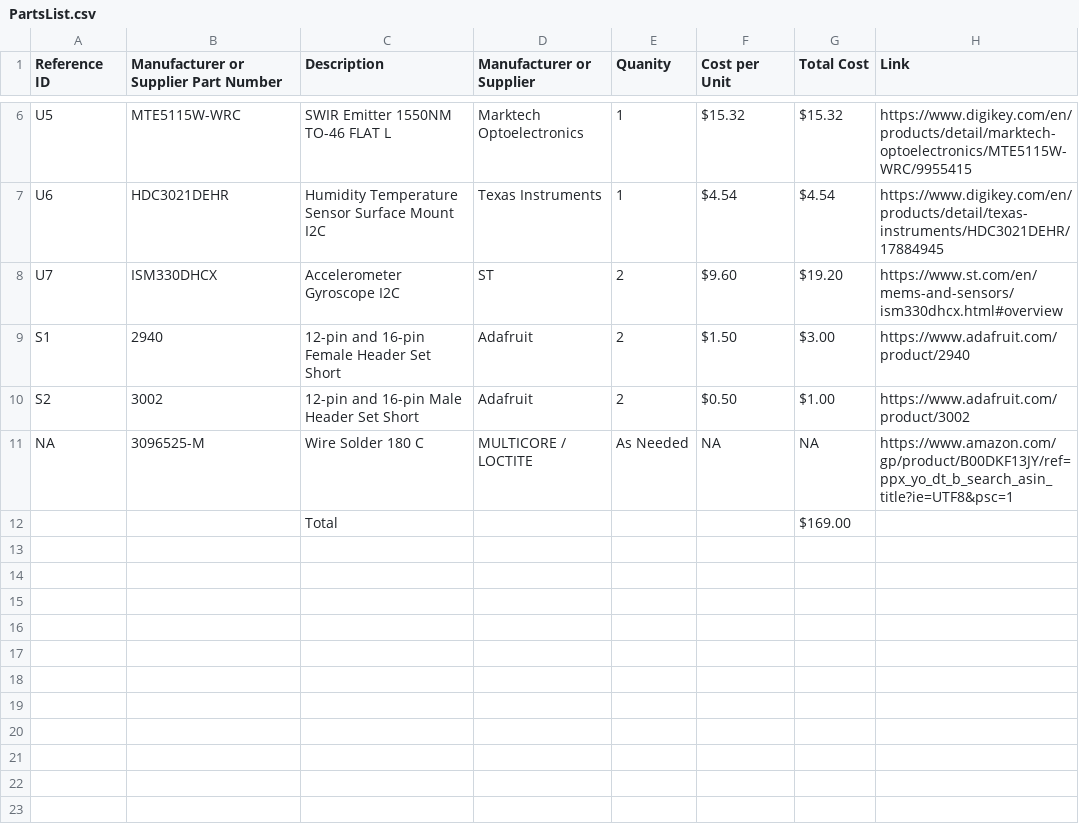
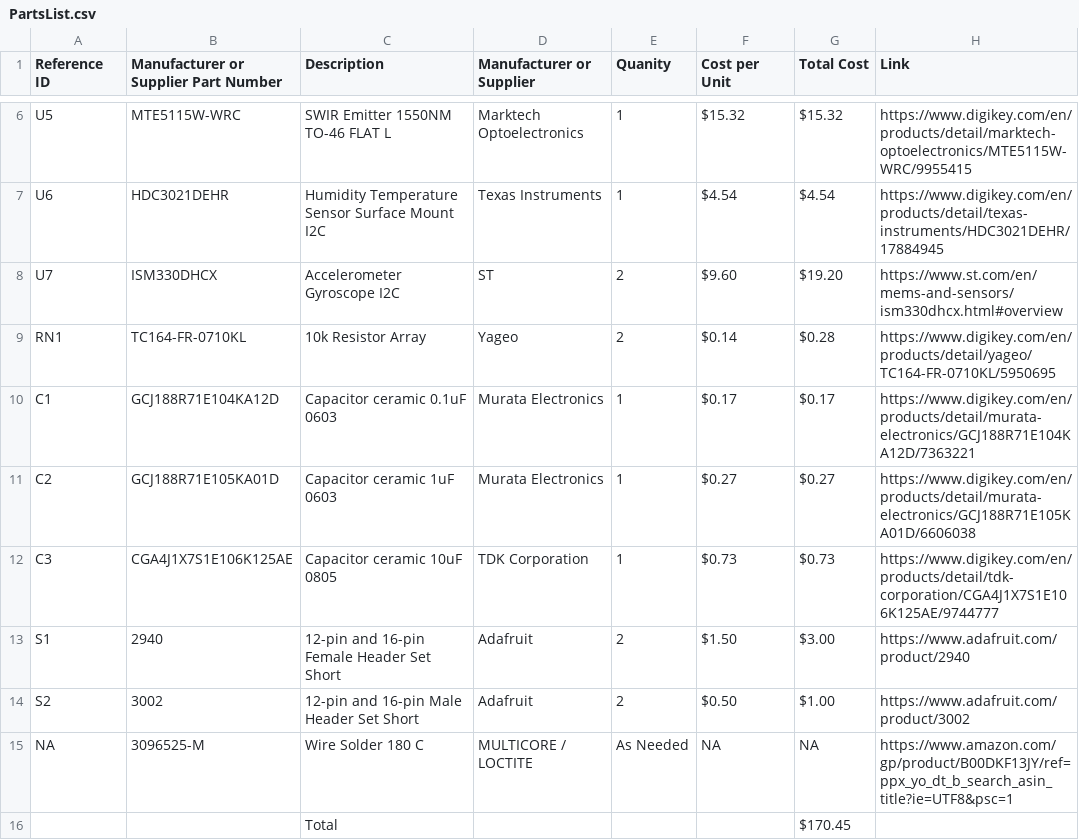
Before and after one commit to knowthebird/NoninvasiveGlucometer, a CSV file: parts_list/Glucosan2/PartsList.csv, drawn as a sheet; only a part is shown, gaps mark what is left out; addresses are those after the commit; the diff names each change by its address in the sheet, - before the commit and + after, or states it on an @@ line.

```diff
--- a/parts_list/Glucosan2/PartsList.csv
+++ b/parts_list/Glucosan2/PartsList.csv
+row 9: RN1 | TC164-FR-0710KL | 10k Resistor Array | Yageo | 2 | $0.14 | $0.28 | https://www.digikey.com/en/products/detail/yageo/TC164-FR-0710KL/5950695
+row 10: C1 | GCJ188R71E104KA12D | Capacitor ceramic 0.1uF 0603 | Murata Electronics | 1 | $0.17 | $0.17 | https://www.digikey.com/en/products/detail/murata-electronics/GCJ188R71E104KA12D/7363221
+row 11: C2 | GCJ188R71E105KA01D | Capacitor ceramic 1uF 0603 | Murata Electronics | 1 | $0.27 | $0.27 | https://www.digikey.com/en/products/detail/murata-electronics/GCJ188R71E105KA01D/6606038
+row 12: C3 | CGA4J1X7S1E106K125AE | Capacitor ceramic 10uF 0805 | TDK Corporation | 1 | $0.73 | $0.73 | https://www.digikey.com/en/products/detail/tdk-corporation/CGA4J1X7S1E106K125AE/9744777
-G16 (Total Cost): $169.00
+G16 (Total Cost): $170.45
```
Also changed, not shown: 4 other files.
